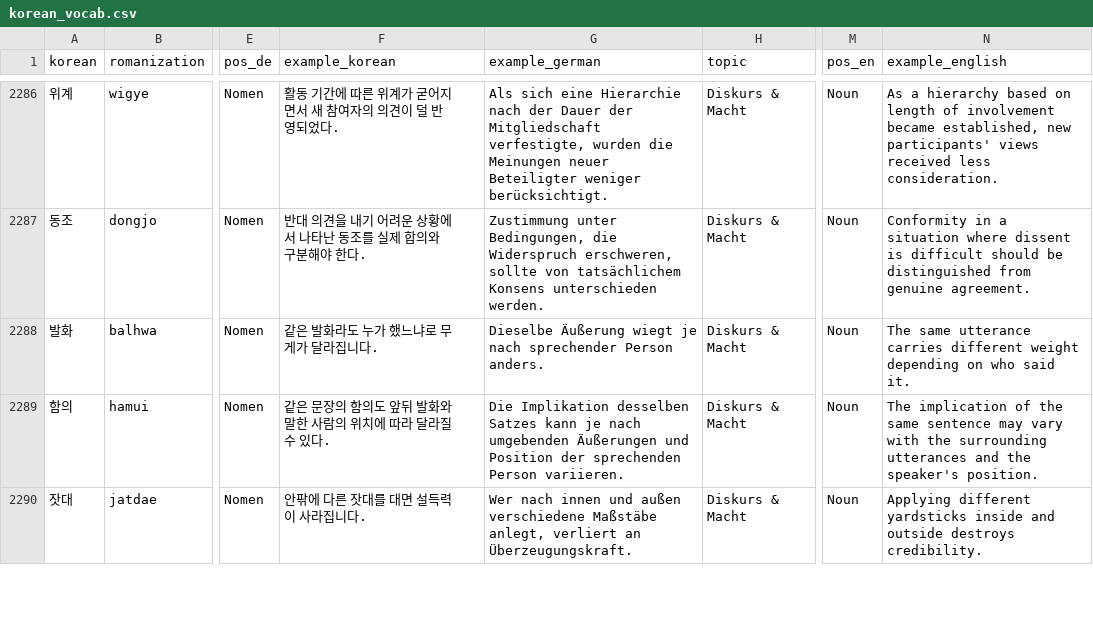
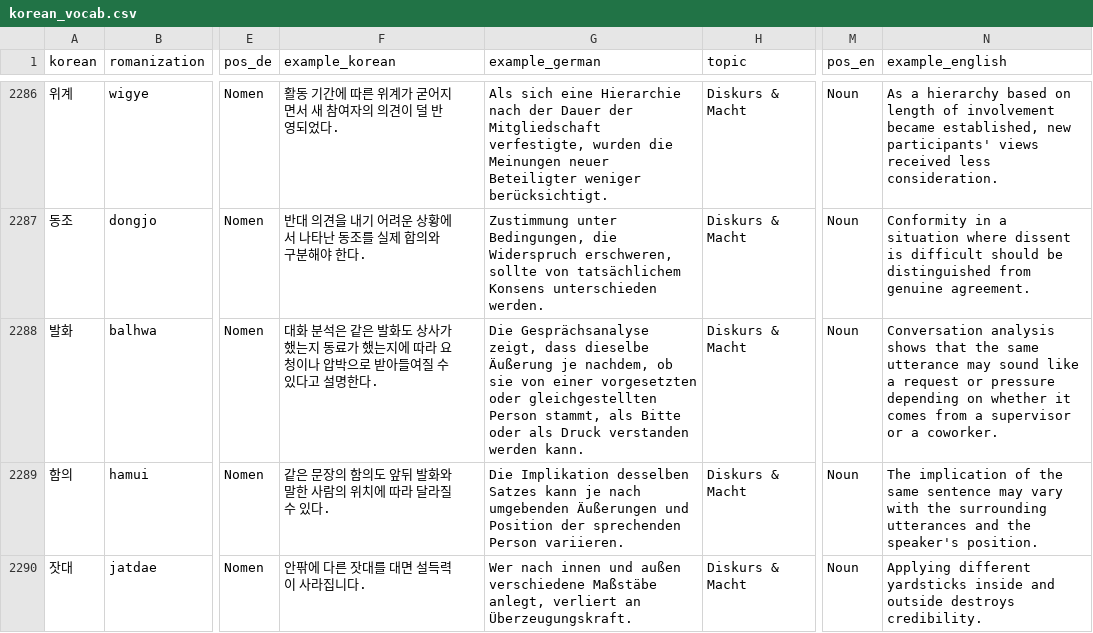
Before and after one commit to Sujin-Arin-DataWorld/ko_lernen_app, a CSV file: assets/data/korean_vocab.csv, drawn as a sheet; only a part is shown, gaps mark what is left out; the diff covers the shown part only; the diff names each change by its address in the sheet, - before the commit and + after, or states it on an @@ line.

```diff
--- a/assets/data/korean_vocab.csv
+++ b/assets/data/korean_vocab.csv
-F2288 (example_korean): 같은 발화라도 누가 했느냐로 무게가 달라집니다.
+F2288 (example_korean): 대화 분석은 같은 발화도 상사가 했는지 동료가 했는지에 따라 요청이나 압박으로 받아들여질 수 있다고 설명한다.
-G2288 (example_german): Dieselbe Äußerung wiegt je nach sprechender Person anders.
+G2288 (example_german): Die Gesprächsanalyse zeigt, dass dieselbe Äußerung je nachdem, ob sie von einer vorgesetzten oder gleichgestellten Person stammt, als Bitte oder als Druck verstanden werden kann.
-N2288 (example_english): The same utterance carries different weight depending on who said it.
+N2288 (example_english): Conversation analysis shows that the same utterance may sound like a request or pressure depending on whether it comes from a supervisor or a coworker.
```
Also changed, not shown: 58 edited cells elsewhere in this file, 7 other files.
